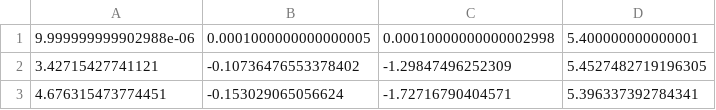
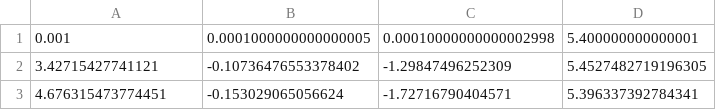
Before and after one commit to ngurnard/f1tenth_slam_pure_pursuit, a CSV file: pure_pursuit/waypoints/waypoints_mu0p5_dense_200_new.csv, drawn as a sheet; only a part is shown.

Commit message:
remove e from csv

```diff
--- a/pure_pursuit/waypoints/waypoints_mu0p5_dense_200_new.csv
+++ b/pure_pursuit/waypoints/waypoints_mu0p5_dense_200_new.csv
@@ -1,2 +1,2 @@
-9.999999999902988e-06,0.0001000000000000005,0.00010000000000002998,5.400000000000001
+0.001,0.0001000000000000005,0.00010000000000002998,5.400000000000001
 3.42715427741121,-0.10736476553378402,-1.29847496252309,5.4527482719196305
```
